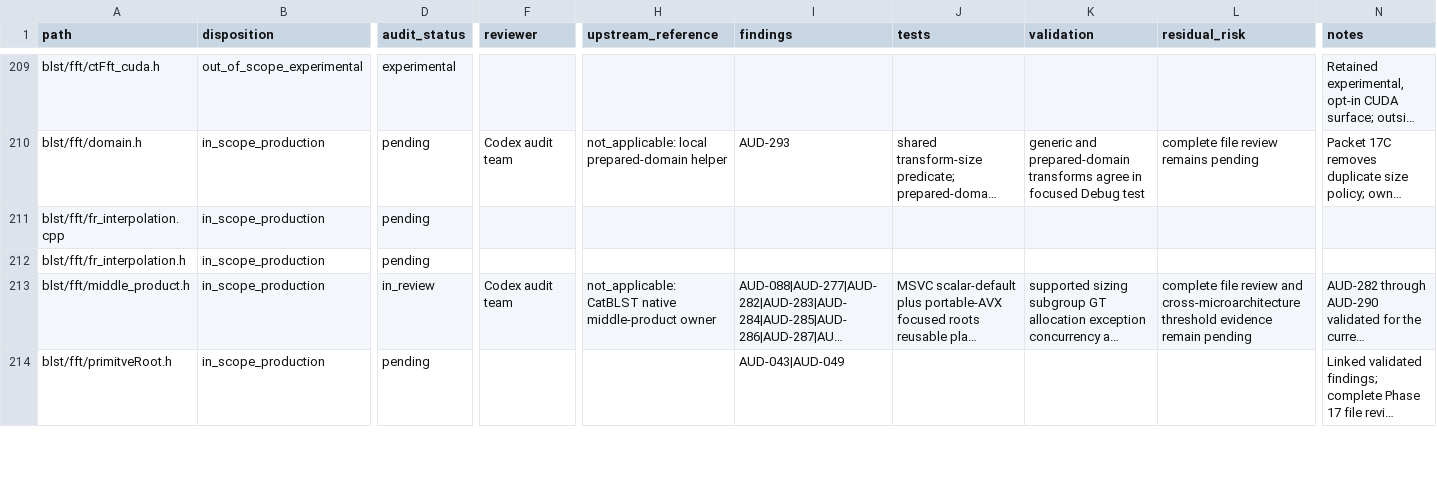
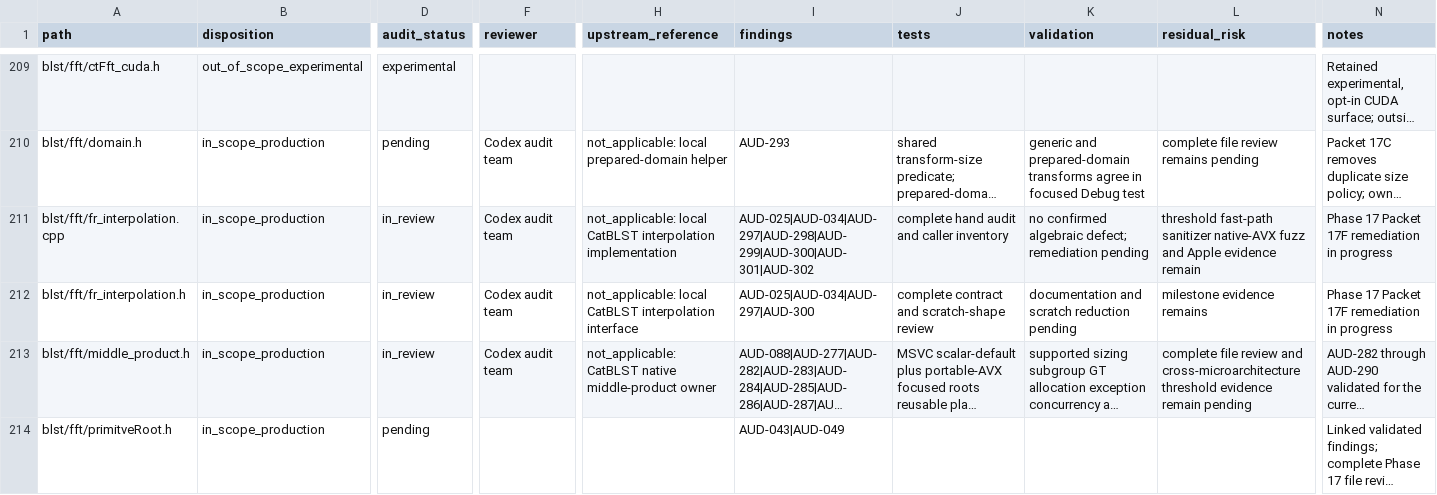
Before and after one commit to ladnir/temp-cat-blst, a CSV file: docs/audit/FILE_MANIFEST.csv, drawn as a sheet; only a part is shown, gaps mark what is left out; long unchanged cells end in …; the diff names each change by its address in the sheet, - before the commit and + after, or states it on an @@ line.

Commit message:
record interpolation audit findings

```diff
--- a/docs/audit/FILE_MANIFEST.csv
+++ b/docs/audit/FILE_MANIFEST.csv
-D211:D212 (audit_status): pending
+D211:D212 (audit_status): in_review
-F211:F212 (reviewer): (empty)
+F211:F212 (reviewer): Codex audit team
-H211 (upstream_reference): (empty)
+H211 (upstream_reference): not_applicable: local CatBLST interpolation implementation
-I211 (findings): (empty)
+I211 (findings): AUD-025|AUD-034|AUD-297|AUD-298|AUD-299|AUD-300|AUD-301|AUD-302
-J211 (tests): (empty)
+J211 (tests): complete hand audit and caller inventory
-K211 (validation): (empty)
+K211 (validation): no confirmed algebraic defect; remediation pending
-L211 (residual_risk): (empty)
+L211 (residual_risk): threshold fast-path sanitizer native-AVX fuzz and Apple evidence remain
-N211:N212 (notes): (empty)
+N211:N212 (notes): Phase 17 Packet 17F remediation in progress
-H212 (upstream_reference): (empty)
+H212 (upstream_reference): not_applicable: local CatBLST interpolation interface
-I212 (findings): (empty)
+I212 (findings): AUD-025|AUD-034|AUD-297|AUD-300
-J212 (tests): (empty)
+J212 (tests): complete contract and scratch-shape review
-K212 (validation): (empty)
+K212 (validation): documentation and scratch reduction pending
-L212 (residual_risk): (empty)
+L212 (residual_risk): milestone evidence remains
```
Also changed, not shown: 3 other files.
